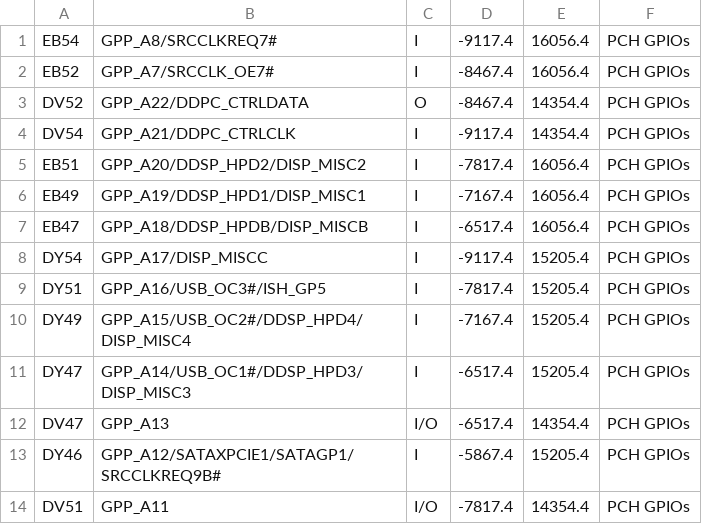
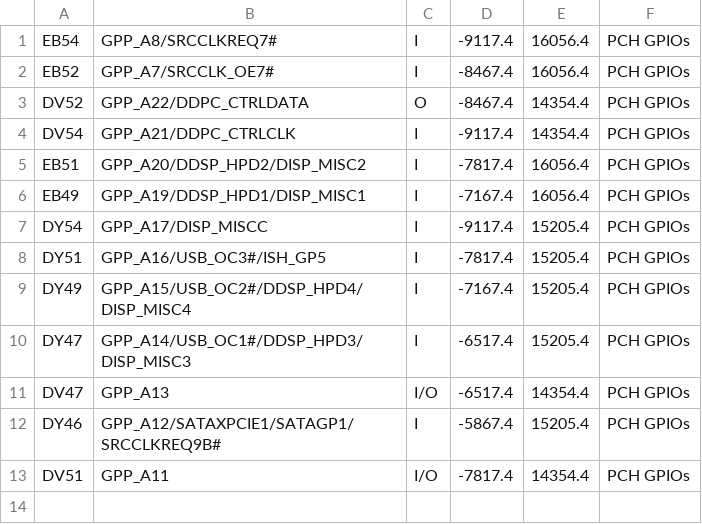
Before and after one commit to system76/virgo, a CSV file: pins/RPL_UPH_FCBGA1744/GPP_A.csv, drawn as a sheet.

```diff
--- a/pins/RPL_UPH_FCBGA1744/GPP_A.csv
+++ b/pins/RPL_UPH_FCBGA1744/GPP_A.csv
@@ -6,3 +6,2 @@ EB51,GPP_A20/DDSP_HPD2/DISP_MISC2,I,-7817.4,16056.4,PCH GPIOs,
 EB49,GPP_A19/DDSP_HPD1/DISP_MISC1,I,-7167.4,16056.4,PCH GPIOs,
-EB47,GPP_A18/DDSP_HPDB/DISP_MISCB,I,-6517.4,16056.4,PCH GPIOs,
 DY54,GPP_A17/DISP_MISCC,I,-9117.4,15205.4,PCH GPIOs,
```
Also changed, not shown: pins/RPL_UPH_FCBGA1744/GPP_H.csv, pins/RPL_UPH_FCBGA1744/HDMI.csv, 19 other files.
